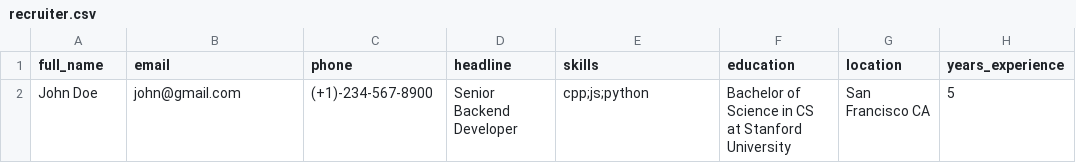
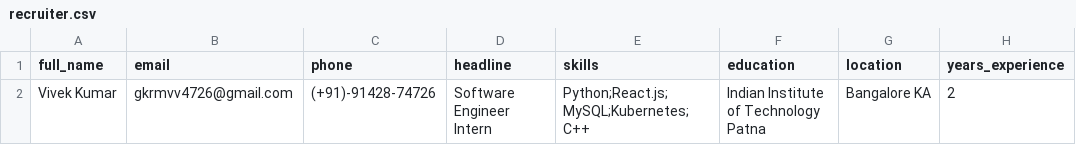
Before and after one commit to VIVEK3764/Eightfold_data_transformer, a CSV file: inputs/recruiter.csv, drawn as a sheet; removed rows and columns are numbered as before the commit, all else as after; the diff names each change by its address in the sheet, - before the commit and + after, or states it on an @@ line.

```diff
--- a/inputs/recruiter.csv
+++ b/inputs/recruiter.csv
-row 2: John Doe | john@gmail.com | (+1)-234-567-8900 | Senior Backend Developer | cpp;js;python | Bachelor of Science in CS at Stanford University | San Francisco CA | 5
+row 2: Vivek Kumar | gkrmvv4726@gmail.com | (+91)-91428-74726 | Software Engineer Intern | Python;React.js;MySQL;Kubernetes;C++ | Indian Institute of Technology Patna | Bangalore KA | 2
```
Also changed, not shown: 11 other files.
